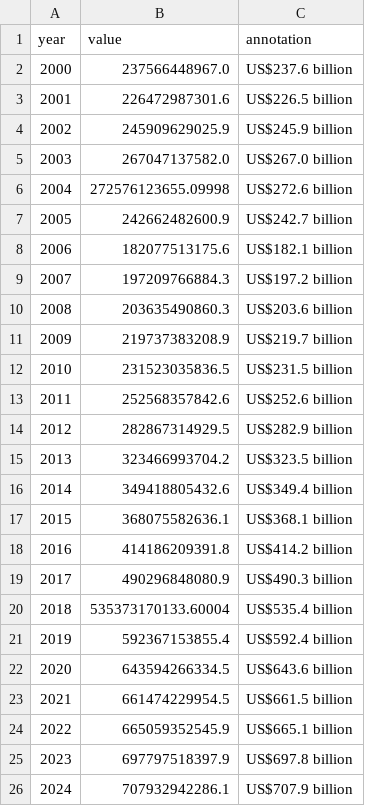
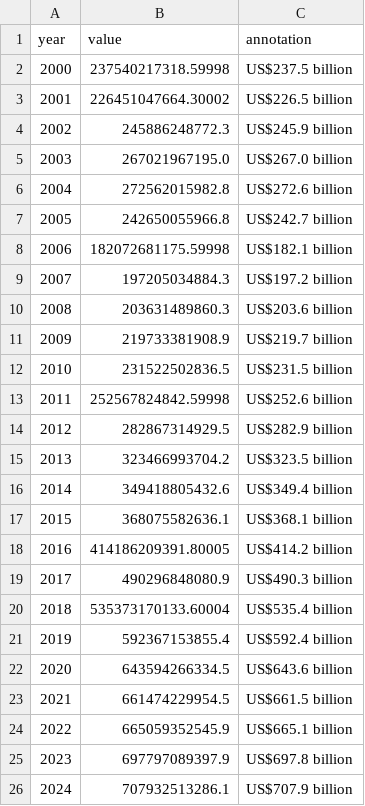
Before and after one commit to ONEcampaign/africa_debt_overview, a CSV file: output/key_stat_chart_2.csv, drawn as a sheet.

Commit message:
update data

```diff
--- a/output/key_stat_chart_2.csv
+++ b/output/key_stat_chart_2.csv
@@ -1,14 +1,14 @@
 year,value,annotation
-2000,237566448967.0,US$237.6 billion
-2001,226472987301.6,US$226.5 billion
-2002,245909629025.9,US$245.9 billion
-2003,267047137582.0,US$267.0 billion
-2004,272576123655.09998,US$272.6 billion
-2005,242662482600.9,US$242.7 billion
-2006,182077513175.6,US$182.1 billion
-2007,197209766884.3,US$197.2 billion
-2008,203635490860.3,US$203.6 billion
-2009,219737383208.9,US$219.7 billion
-2010,231523035836.5,US$231.5 billion
-2011,252568357842.6,US$252.6 billion
+2000,237540217318.59998,US$237.5 billion
+2001,226451047664.30002,US$226.5 billion
+2002,245886248772.3,US$245.9 billion
+2003,267021967195.0,US$267.0 billion
+2004,272562015982.8,US$272.6 billion
+2005,242650055966.8,US$242.7 billion
+2006,182072681175.59998,US$182.1 billion
+2007,197205034884.3,US$197.2 billion
+2008,203631489860.3,US$203.6 billion
+2009,219733381908.9,US$219.7 billion
+2010,231522502836.5,US$231.5 billion
+2011,252567824842.59998,US$252.6 billion
 2012,282867314929.5,US$282.9 billion
@@ -17,3 +17,3 @@ year,value,annotation
 2015,368075582636.1,US$368.1 billion
-2016,414186209391.8,US$414.2 billion
+2016,414186209391.80005,US$414.2 billion
 2017,490296848080.9,US$490.3 billion
@@ -24,3 +24,3 @@ year,value,annotation
 2022,665059352545.9,US$665.1 billion
-2023,697797518397.9,US$697.8 billion
-2024,707932942286.1,US$707.9 billion
+2023,697797089397.9,US$697.8 billion
+2024,707932513286.1,US$707.9 billion
```
Also changed, not shown: output/chart_2_chart.csv, output/chart_2_download.csv, 7 other files.
